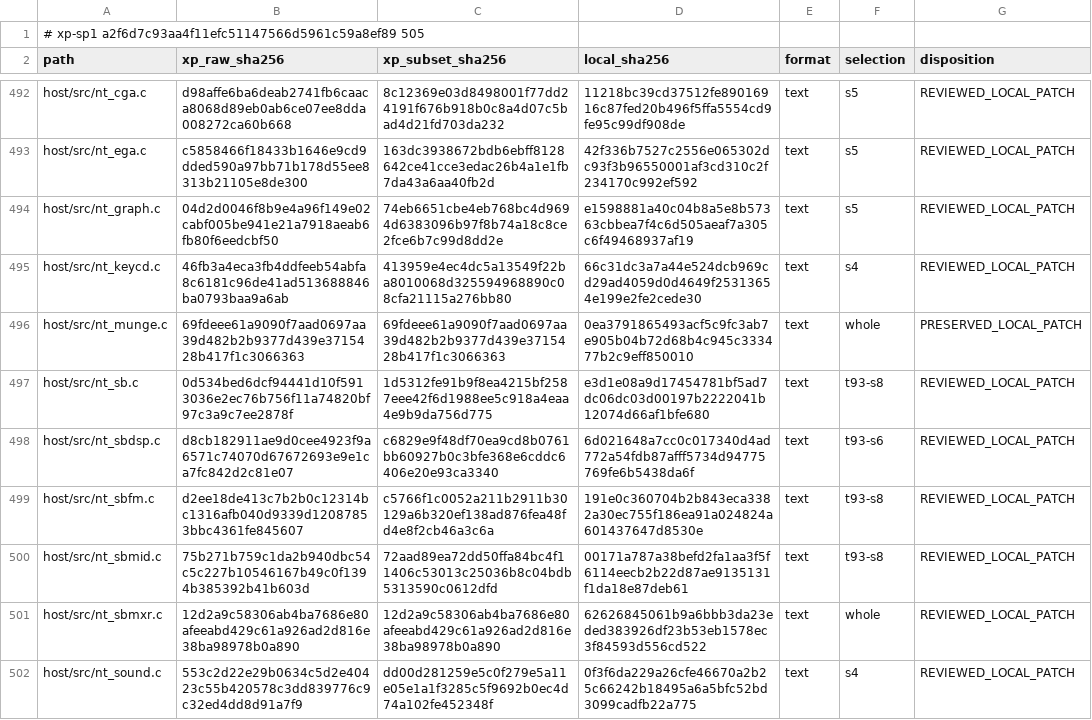
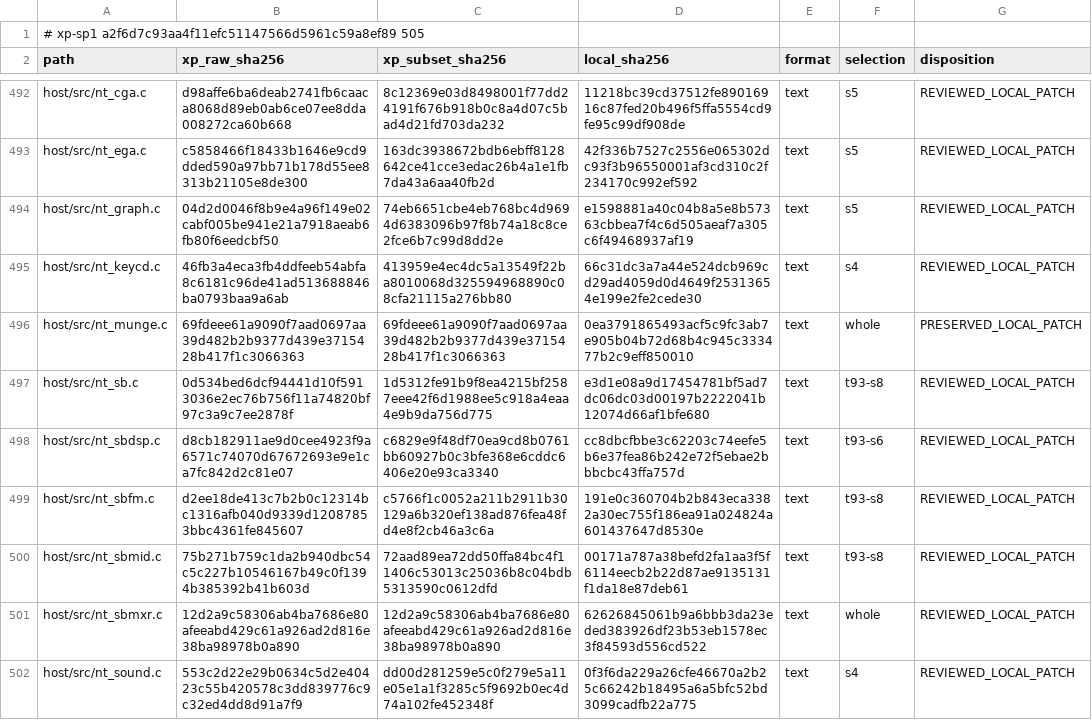
Before and after one commit to cshaxu/softpc, a TSV file: docs/etc/evidence/softpc/xp-sp1-current-manifest.tsv, drawn as a sheet; only a part is shown, gaps mark what is left out.

```diff
--- a/docs/etc/evidence/softpc/xp-sp1-current-manifest.tsv
+++ b/docs/etc/evidence/softpc/xp-sp1-current-manifest.tsv
@@ -497,3 +497,3 @@ host/src/nt_munge.c	69fdeee61a9090f7aad0697aa39d482b2b9377d439e3715428b417f1c306
 host/src/nt_sb.c	0d534bed6dcf94441d10f5913036e2ec76b756f11a74820bf97c3a9c7ee2878f	1d5312fe91b9f8ea4215bf2587eee42f6d1988ee5c918a4eaa4e9b9da756d775	e3d1e08a9d17454781bf5ad7dc06dc03d00197b2222041b12074d66af1bfe680	text	t93-s8	REVIEWED_LOCAL_PATCH
-host/src/nt_sbdsp.c	d8cb182911ae9d0cee4923f9a6571c74070d67672693e9e1ca7fc842d2c81e07	c6829e9f48df70ea9cd8b0761bb60927b0c3bfe368e6cddc6406e20e93ca3340	6d021648a7cc0c017340d4ad772a54fdb87afff5734d94775769fe6b5438da6f	text	t93-s6	REVIEWED_LOCAL_PATCH
+host/src/nt_sbdsp.c	d8cb182911ae9d0cee4923f9a6571c74070d67672693e9e1ca7fc842d2c81e07	c6829e9f48df70ea9cd8b0761bb60927b0c3bfe368e6cddc6406e20e93ca3340	cc8dbcfbbe3c62203c74eefe5b6e37fea86b242e72f5ebae2bbbcbc43ffa757d	text	t93-s6	REVIEWED_LOCAL_PATCH
 host/src/nt_sbfm.c	d2ee18de413c7b2b0c12314bc1316afb040d9339d12087853bbc4361fe845607	c5766f1c0052a211b2911b30129a6b320ef138ad876fea48fd4e8f2cb46a3c6a	191e0c360704b2b843eca3382a30ec755f186ea91a024824a601437647d8530e	text	t93-s8	REVIEWED_LOCAL_PATCH
```
Also changed, not shown: 19 other files.
